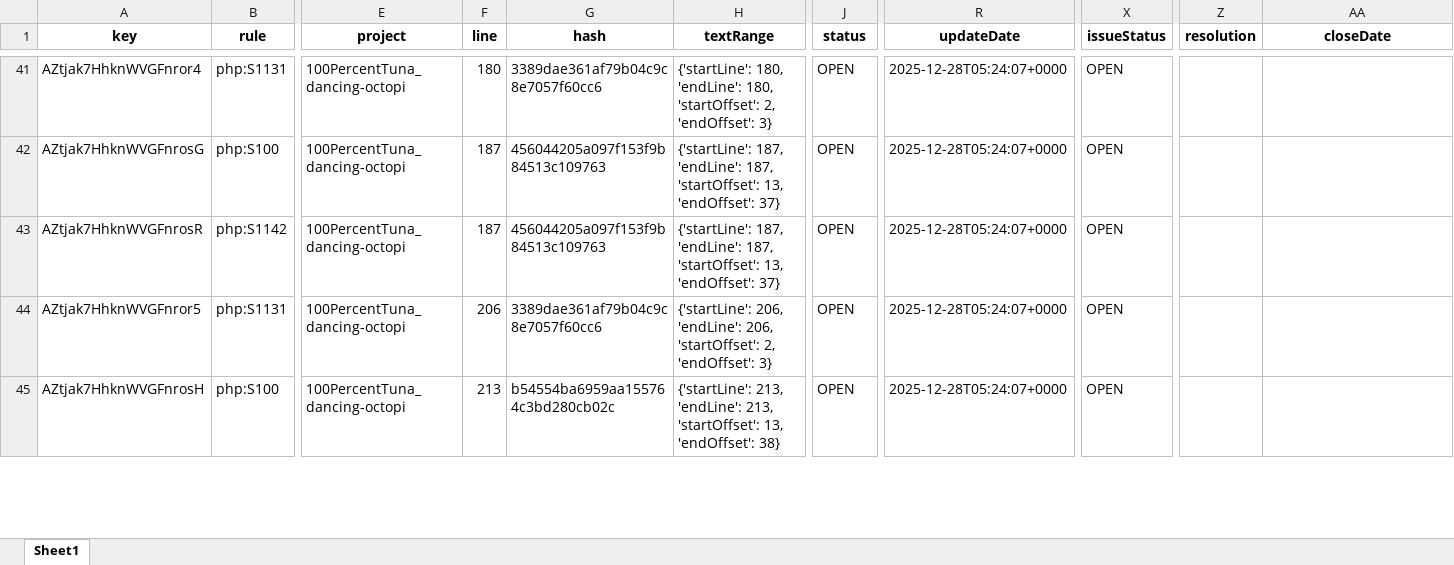
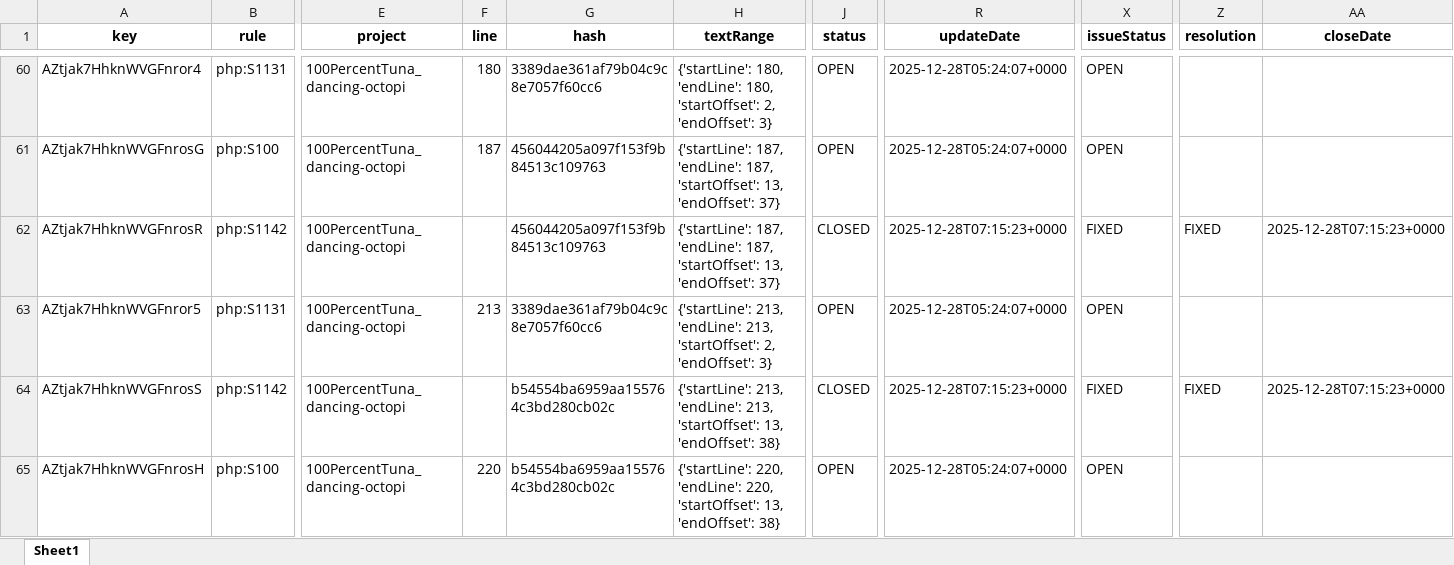
Before and after one commit to 100PercentTuna/dancing-octopi, an Excel workbook: sonarqube_issues_latest_month.xlsx, sheet Sheet1, drawn as a sheet; only a part is shown, gaps mark what is left out; values as stored, in another font and other column widths than the file's, no borders; addresses are those after the commit; rows hold the shown columns only; the diff covers the shown part only; the diff names each change by its address in the sheet, - before the commit and + after, or states it on an @@ line.

```diff
--- a/sonarqube_issues_latest_month.xlsx (sheet Sheet1)
+++ b/sonarqube_issues_latest_month.xlsx (sheet Sheet1)
-F62 (line): 187
+F62 (line): (empty)
-J62 (status): OPEN
+J62 (status): CLOSED
-R62 (updateDate): 2025-12-28T05:24:07+0000
+R62 (updateDate): 2025-12-28T07:15:23+0000
-X62 (issueStatus): OPEN
+X62 (issueStatus): FIXED
-Z62 (resolution): (empty)
+Z62 (resolution): FIXED
-AA62 (closeDate): (empty)
+AA62 (closeDate): 2025-12-28T07:15:23+0000
-F63 (line): 206
+F63 (line): 213
-H63 (textRange): {'startLine': 206, 'endLine': 206, 'startOffset': 2,…
+H63 (textRange): {'startLine': 213, 'endLine': 213, 'startOffset': 2,…
+row 64: AZtjak7HhknWVGFnrosS | php:S1142 | 100PercentTuna_dancing-octopi |  | b54554ba6959aa155764c3bd280cb02c | {'startLine': 213, 'endLine': 213, 'startOffset': 13, 'endOffset': 38} | CLOSED | 2025-12-28T07:15:23+0000 | FIXED | FIXED | 2025-12-28T07:15:23+0000
-F65 (line): 213
+F65 (line): 220
-H65 (textRange): {'startLine': 213, 'endLine': 213, 'startOffset': 13,…
+H65 (textRange): {'startLine': 220, 'endLine': 220, 'startOffset': 13,…
```
Also changed, not shown: 22 added rows, 4 removed rows and 307 edited cells elsewhere in this sheet, 7 other files.
